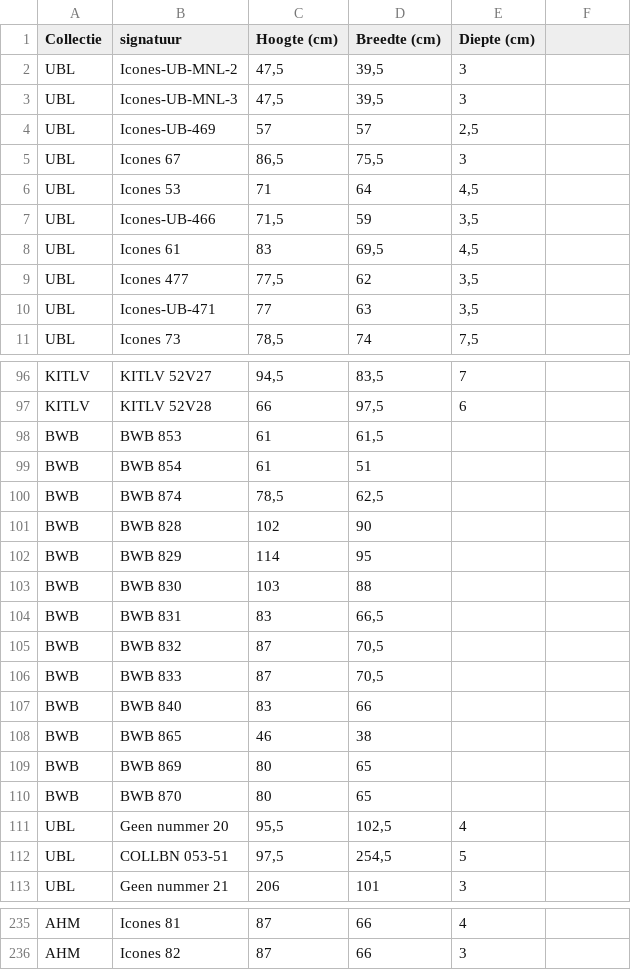
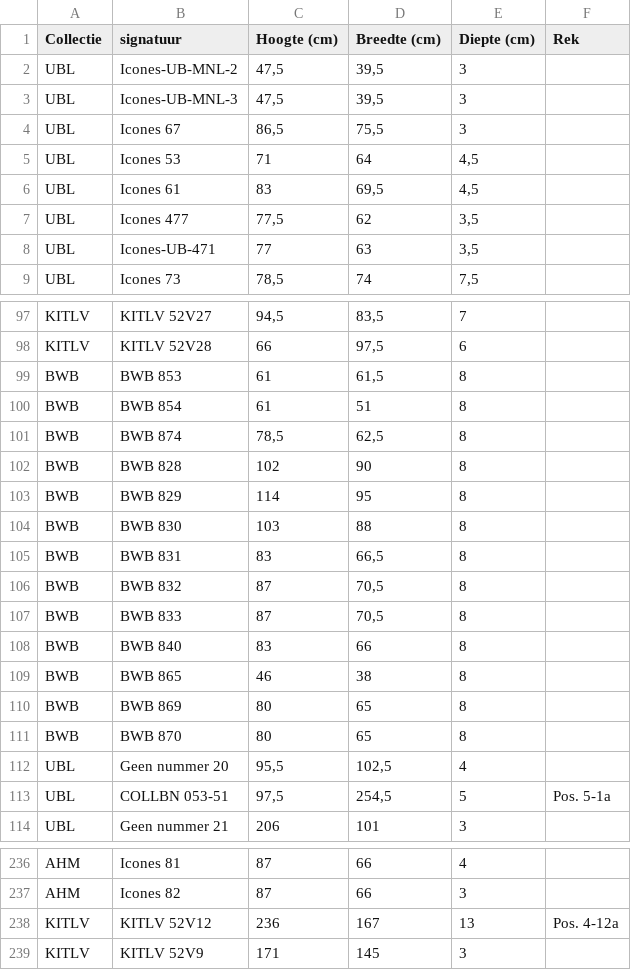
Before and after one commit to ublrama/ubl-painting-layout-visualizer, a CSV file: public/demo-paintings.csv, drawn as a sheet; only a part is shown, gaps mark what is left out; the diff covers the shown part only.

```diff
--- a/public/demo-paintings.csv
+++ b/public/demo-paintings.csv
@@ -1 +1 @@
-Collectie;signatuur;Hoogte (cm);Breedte (cm);Diepte (cm)
+Collectie;signatuur;Hoogte (cm);Breedte (cm);Diepte (cm);Rek
@@ -4 +3,0 @@ UBL;Icones-UB-MNL-3;47,5;39,5;3
-UBL;Icones-UB-469;57;57;2,5
@@ -7 +5,0 @@ UBL;Icones 53;71;64;4,5
-UBL;Icones-UB-466;71,5;59;3,5
@@ -98,13 +99,13 @@ KITLV;KITLV 52V28;66;97,5;6
-BWB;BWB 853;61;61,5;
-BWB;BWB 854;61;51;
-BWB;BWB 874;78,5;62,5;
-BWB;BWB 828;102;90;
-BWB;BWB 829;114;95;
-BWB;BWB 830;103;88;
-BWB;BWB 831;83;66,5;
-BWB;BWB 832;87;70,5;
-BWB;BWB 833;87;70,5;
-BWB;BWB 840;83;66;
-BWB;BWB 865;46;38;
-BWB;BWB 869;80;65;
-BWB;BWB 870;80;65;
+BWB;BWB 853;61;61,5;8;
+BWB;BWB 854;61;51;8;
+BWB;BWB 874;78,5;62,5;8;
+BWB;BWB 828;102;90;8;
+BWB;BWB 829;114;95;8;
+BWB;BWB 830;103;88;8;
+BWB;BWB 831;83;66,5;8;
+BWB;BWB 832;87;70,5;8;
+BWB;BWB 833;87;70,5;8;
+BWB;BWB 840;83;66;8;
+BWB;BWB 865;46;38;8;
+BWB;BWB 869;80;65;8;
+BWB;BWB 870;80;65;8;
@@ -112 +113 @@ UBL;Geen nummer 20;95,5;102,5;4
-UBL;COLLBN 053-51;97,5;254,5;5
+UBL;COLLBN 053-51;97,5;254,5;5;Pos. 5-1a
@@ -236,0 +238,2 @@ AHM;Icones 82;87;66;3
+KITLV;KITLV 52V12 ;236;167;13;Pos. 4-12a
+KITLV;KITLV 52V9;171;145;3;
```
Also changed, not shown: 5 added rows, 2 removed rows and 9 edited cells elsewhere in this file, 9 other files.
